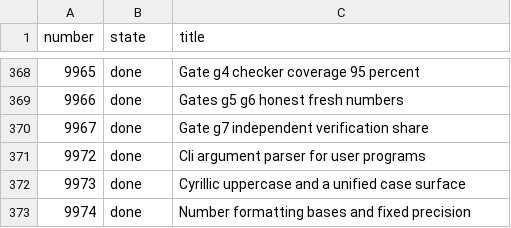
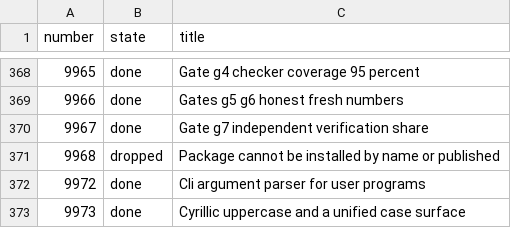
Before and after one commit to MyWWWChat/flang, a TSV file: docs/tasks/used-numbers.tsv, drawn as a sheet; only a part is shown, gaps mark what is left out; the shorter side is filled out with more unchanged rows; the diff names each change by its address in the sheet, - before the commit and + after, or states it on an @@ line.

Commit message:
docs(tasks): 9968 is dropped as a duplicate of 3403
9968 was an umbrella over 3401, 3402 and 3403, to be closed by one
end-to-end run. All three parts are still open, and the umbrella's own
acceptance is a strict subset of 3403's: "package B published to a file
registry, A declares a dependency on B, installs with one command, the
second install gives the same lock byte for byte" is covered by 3403's
"A depends on B; A installs with one command, code 0; the second install
gives the same fingerprint", which then adds four stricter bullets
(a --no-net build, a tampered body leaving no file on disk, the proven
share printed per package, a package carrying a law needing explicit
consent). 3401 carries the package-build probe and 3402 the drifted
docs. The umbrella gates nothing the parts do not gate.

Its premise was also partly false from birth. "There is no install, no
version resolution and no publishing" holds for the binary only:
scripts/registry-tool.fscript already carries the plans Find, Resolve,
Compare fingerprints and Build registry, and flang/stdlib/registry.flang
is 58097 bytes. 3403 names both files in its own steps, so nothing is
lost by closing 9968.

Dead names cleaned after it: 9968 removed from the ryadom field of 3401,
3402 and 3403, and ADR-0021 no longer links a task file that is gone; it
points at 3403 as the task carrying the end-to-end run.

Measured after the change: tasks:check code 0 (184 tasks, was 185) and
tasks:numbers code 0 (394 closed, was 393).

```diff
--- a/docs/tasks/used-numbers.tsv
+++ b/docs/tasks/used-numbers.tsv
+row 371: 9968 | dropped | Package cannot be installed by name or published
```
Also changed, not shown: 5 other files.
